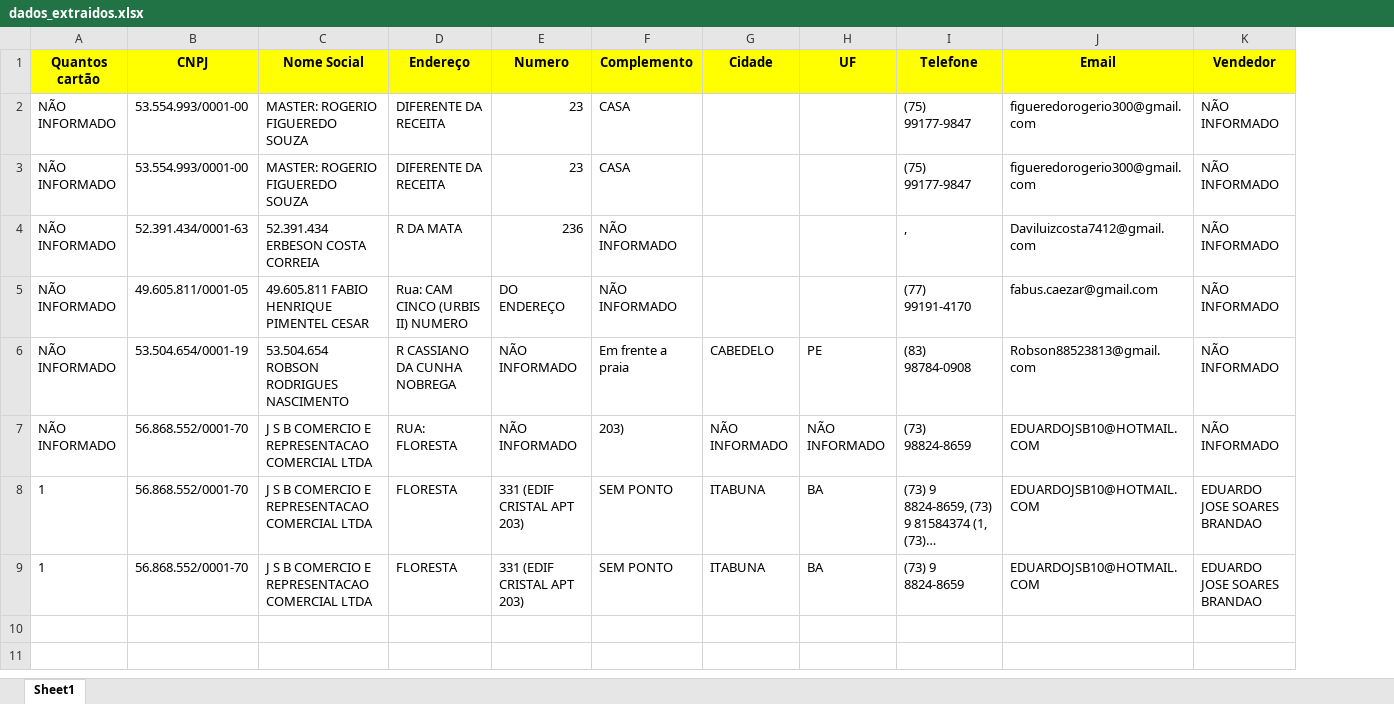
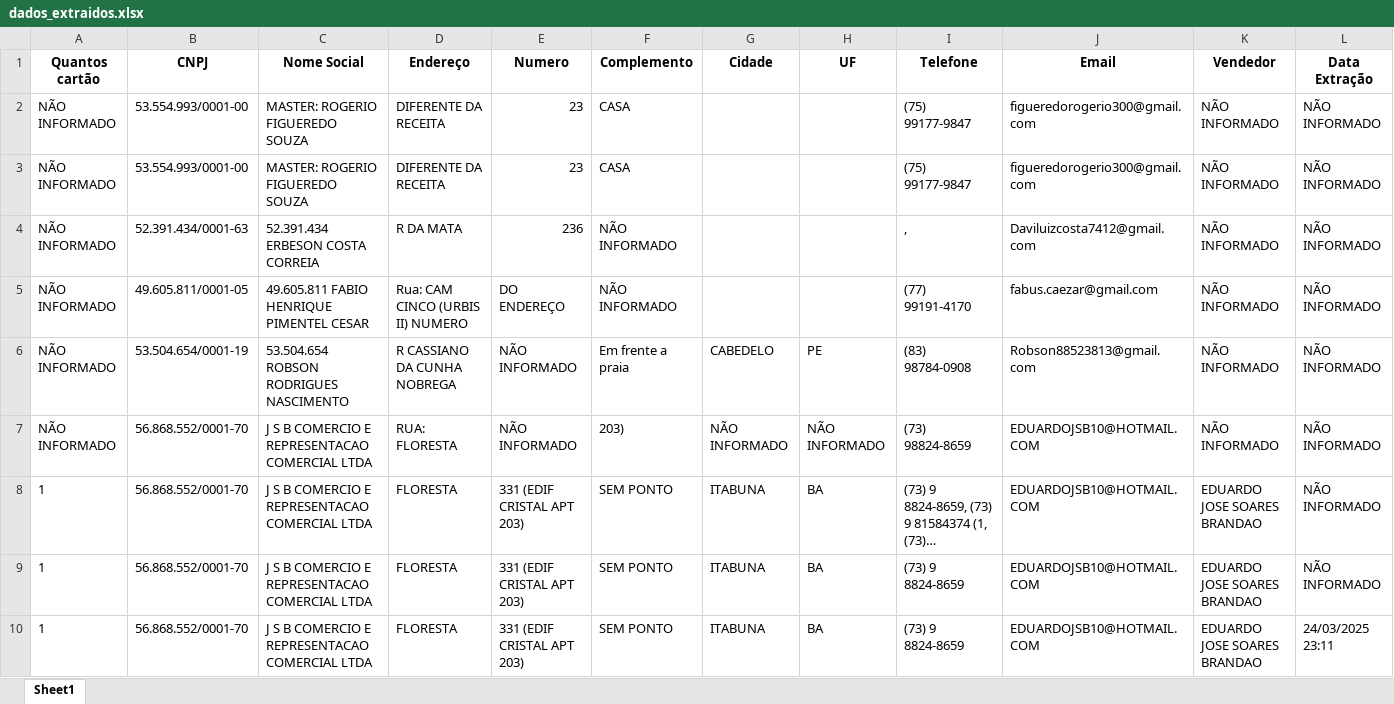
Before and after one commit to YaleProgram/automacaoPythonAvanttiChips, an Excel workbook: dados_extraidos.xlsx, sheet Sheet1, drawn as a sheet; long unchanged cells end in …; values as stored, in another font and other column widths than the file's, no borders; the diff names each change by its address in the sheet, - before the commit and + after, or states it on an @@ line.

```diff
--- a/dados_extraidos.xlsx (sheet Sheet1)
+++ b/dados_extraidos.xlsx (sheet Sheet1)
+column L (Data Extração), rows 2-9: all NÃO INFORMADO
-A1:K1 fill: #FFFF00
+A1:K1 fill: none
+row 10: 1 | 56.868.552/0001-70 | J S B COMERCIO E REPRESENTACAO COMERCIAL LTDA | FLORESTA | 331 (EDIF CRISTAL APT 203) | SEM PONTO | ITABUNA | BA | (73) 9 8824-8659 | EDUARDOJSB10@HOTMAIL.COM | EDUARDO JOSE SOARES BRANDAO | 24/03/2025 23:11
```
Also changed, not shown: 1 other file.
